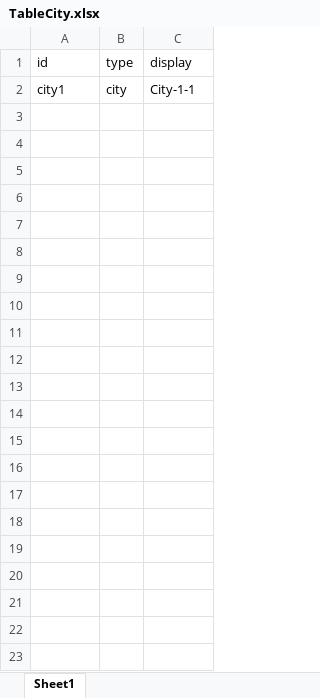
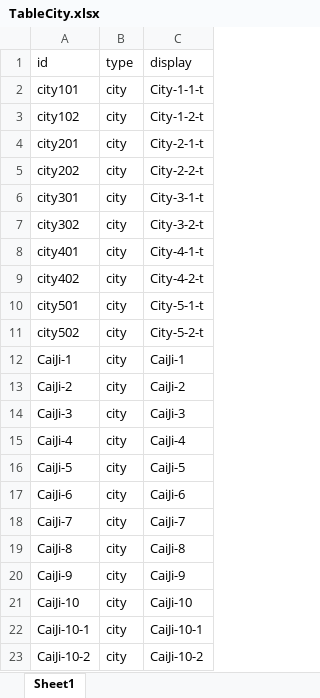
Before and after one commit to fancyblock/EAM, an Excel workbook: UniPrj/EAM/Assets/GameSettings~/TableCity.xlsx, sheet Sheet1, drawn as a sheet; values as stored, in another font and other column widths than the file's, no borders; the diff names each change by its address in the sheet, - before the commit and + after, or states it on an @@ line.

```diff
--- a/UniPrj/EAM/Assets/GameSettings~/TableCity.xlsx (sheet Sheet1)
+++ b/UniPrj/EAM/Assets/GameSettings~/TableCity.xlsx (sheet Sheet1)
-A2 (id): city1
+A2 (id): city101
-C2 (display): City-1-1
+C2 (display): City-1-1-t
+row 3: city102 | city | City-1-2-t
+row 4: city201 | city | City-2-1-t
+row 5: city202 | city | City-2-2-t
+row 6: city301 | city | City-3-1-t
+row 7: city302 | city | City-3-2-t
+row 8: city401 | city | City-4-1-t
+row 9: city402 | city | City-4-2-t
+row 10: city501 | city | City-5-1-t
+row 11: city502 | city | City-5-2-t
+row 12: CaiJi-1 | city | CaiJi-1
+row 13: CaiJi-2 | city | CaiJi-2
+row 14: CaiJi-3 | city | CaiJi-3
+row 15: CaiJi-4 | city | CaiJi-4
+row 16: CaiJi-5 | city | CaiJi-5
+row 17: CaiJi-6 | city | CaiJi-6
+row 18: CaiJi-7 | city | CaiJi-7
+row 19: CaiJi-8 | city | CaiJi-8
+row 20: CaiJi-9 | city | CaiJi-9
+row 21: CaiJi-10 | city | CaiJi-10
+row 22: CaiJi-10-1 | city | CaiJi-10-1
+row 23: CaiJi-10-2 | city | CaiJi-10-2
```
Also changed, not shown: UniPrj/EAM/Assets/GameSettings~/TableMap.xlsx, UniPrj/EAM/Assets/GameSettings~/TableMapTile.xlsx, 46 other files.
